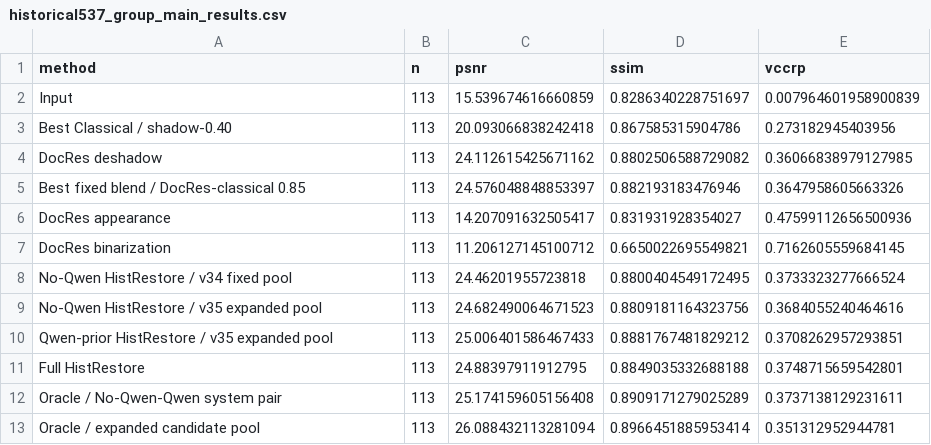
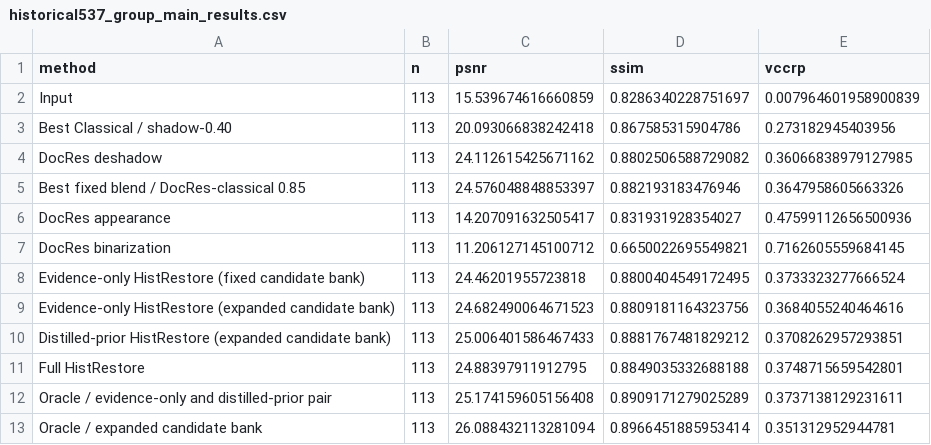
Before and after one commit to scorrt/HistRestore, a CSV file: results/historical537/historical537_group_main_results.csv, drawn as a sheet; the diff names each change by its address in the sheet, - before the commit and + after, or states it on an @@ line.

```diff
--- a/results/historical537/historical537_group_main_results.csv
+++ b/results/historical537/historical537_group_main_results.csv
-A8 (method): No-Qwen HistRestore / v34 fixed pool
+A8 (method): Evidence-only HistRestore (fixed candidate bank)
-A9 (method): No-Qwen HistRestore / v35 expanded pool
+A9 (method): Evidence-only HistRestore (expanded candidate bank)
-A10 (method): Qwen-prior HistRestore / v35 expanded pool
+A10 (method): Distilled-prior HistRestore (expanded candidate bank)
-A12 (method): Oracle / No-Qwen-Qwen system pair
+A12 (method): Oracle / evidence-only and distilled-prior pair
-A13 (method): Oracle / expanded candidate pool
+A13 (method): Oracle / expanded candidate bank
```
Also changed, not shown: results/mixedoc/mmdir_augmented_bootstrap.csv, results/runtime_summary.csv, 30 other files.
